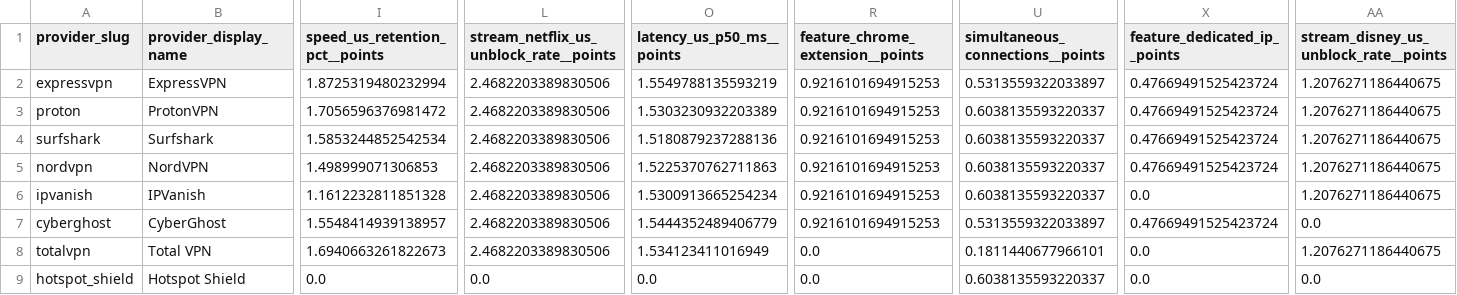
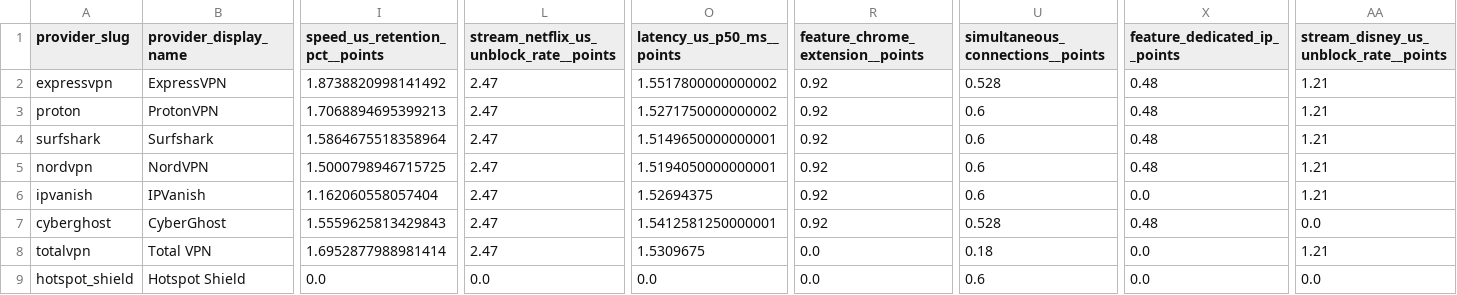
Before and after one commit to SeanMcGrathCT/comparitech-vpn-hub, a CSV file: use-cases/how-to-get-a-us-ip-address_scorecard.csv, drawn as a sheet; only a part is shown, gaps mark what is left out; the diff names each change by its address in the sheet, - before the commit and + after, or states it on an @@ line.

Commit message:
data: evidence pack refresh 2026-06-16T13:46:24Z

```diff
--- a/use-cases/how-to-get-a-us-ip-address_scorecard.csv
+++ b/use-cases/how-to-get-a-us-ip-address_scorecard.csv
-I2 (speed_us_retention_pct__points): 1.8725319480232994
+I2 (speed_us_retention_pct__points): 1.8738820998141492
-L2:L8: 2.4682203389830506
+L2:L8: 2.47
-O2 (latency_us_p50_ms__points): 1.5549788135593219
+O2 (latency_us_p50_ms__points): 1.5517800000000002
-R2:R7 (feature_chrome_extension__points): 0.9216101694915253
+R2:R7 (feature_chrome_extension__points): 0.92
-U2 (simultaneous_connections__points): 0.5313559322033897
+U2 (simultaneous_connections__points): 0.528
-X2:X5 (feature_dedicated_ip__points): 0.47669491525423724
+X2:X5 (feature_dedicated_ip__points): 0.48
-AA2:AA6: 1.2076271186440675
+AA2:AA6: 1.21
-I3 (speed_us_retention_pct__points): 1.7056596376981472
+I3 (speed_us_retention_pct__points): 1.7068894695399213
-O3 (latency_us_p50_ms__points): 1.5303230932203389
+O3 (latency_us_p50_ms__points): 1.5271750000000002
-U3:U6 (simultaneous_connections__points): 0.6038135593220337
+U3:U6 (simultaneous_connections__points): 0.6
-I4 (speed_us_retention_pct__points): 1.5853244852542534
+I4 (speed_us_retention_pct__points): 1.5864675518358964
-O4 (latency_us_p50_ms__points): 1.5180879237288136
+O4 (latency_us_p50_ms__points): 1.5149650000000001
-I5 (speed_us_retention_pct__points): 1.498999071306853
+I5 (speed_us_retention_pct__points): 1.5000798946715725
-O5 (latency_us_p50_ms__points): 1.5225370762711863
+O5 (latency_us_p50_ms__points): 1.5194050000000001
-I6 (speed_us_retention_pct__points): 1.1612232811851328
+I6 (speed_us_retention_pct__points): 1.162060558057404
-O6 (latency_us_p50_ms__points): 1.5300913665254234
+O6 (latency_us_p50_ms__points): 1.52694375
-I7 (speed_us_retention_pct__points): 1.5548414939138957
+I7 (speed_us_retention_pct__points): 1.5559625813429843
-O7 (latency_us_p50_ms__points): 1.5444352489406779
+O7 (latency_us_p50_ms__points): 1.5412581250000001
-U7 (simultaneous_connections__points): 0.5313559322033897
+U7 (simultaneous_connections__points): 0.528
-X7 (feature_dedicated_ip__points): 0.47669491525423724
+X7 (feature_dedicated_ip__points): 0.48
-I8 (speed_us_retention_pct__points): 1.6940663261822673
+I8 (speed_us_retention_pct__points): 1.6952877988981414
-O8 (latency_us_p50_ms__points): 1.534123411016949
+O8 (latency_us_p50_ms__points): 1.5309675
-U8 (simultaneous_connections__points): 0.1811440677966101
+U8 (simultaneous_connections__points): 0.18
-AA8: 1.2076271186440675
+AA8: 1.21
-U9 (simultaneous_connections__points): 0.6038135593220337
+U9 (simultaneous_connections__points): 0.6
```
Also changed, not shown: Comparitech_Raw_Telemetry.csv, Comparitech_Streaming_Scorecard.csv, 6 other files.
